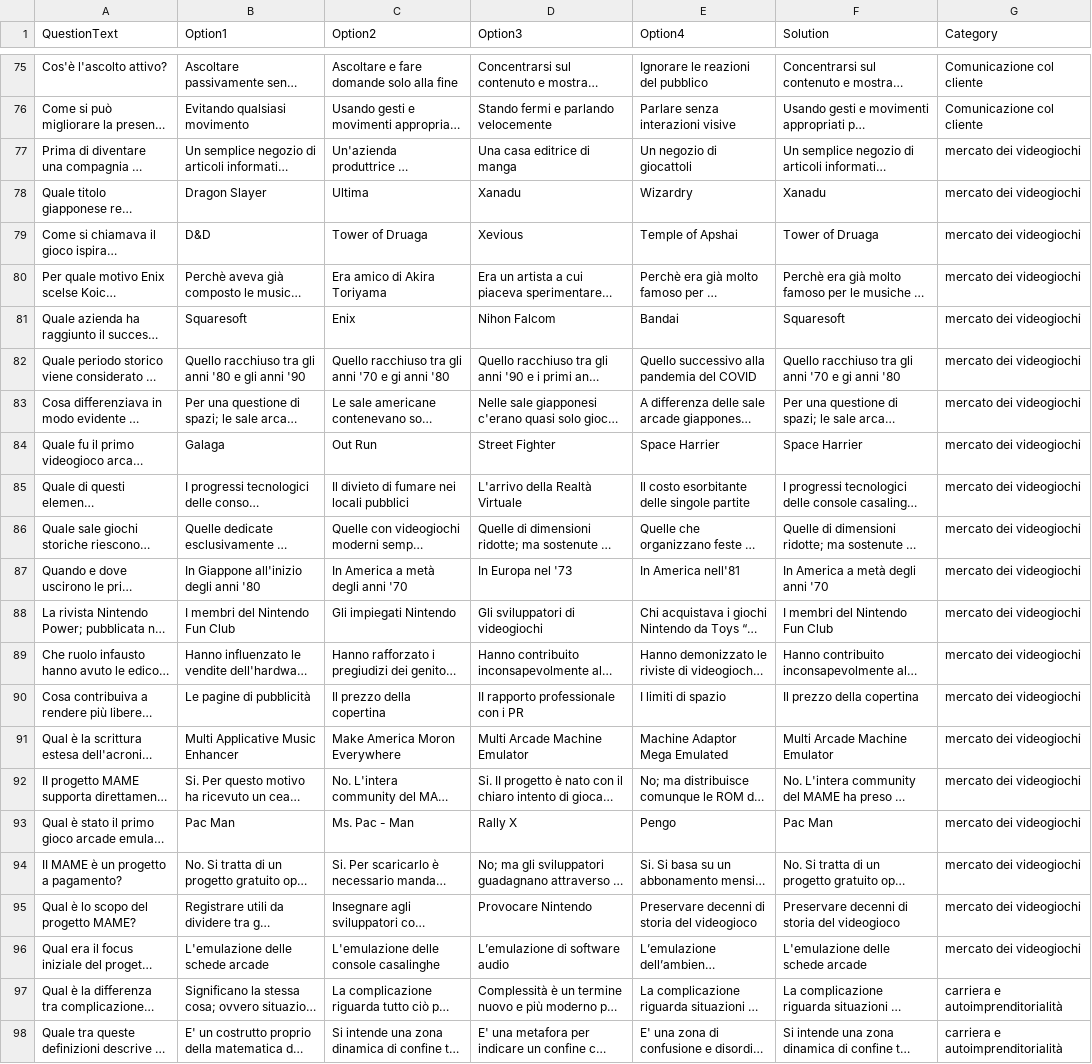
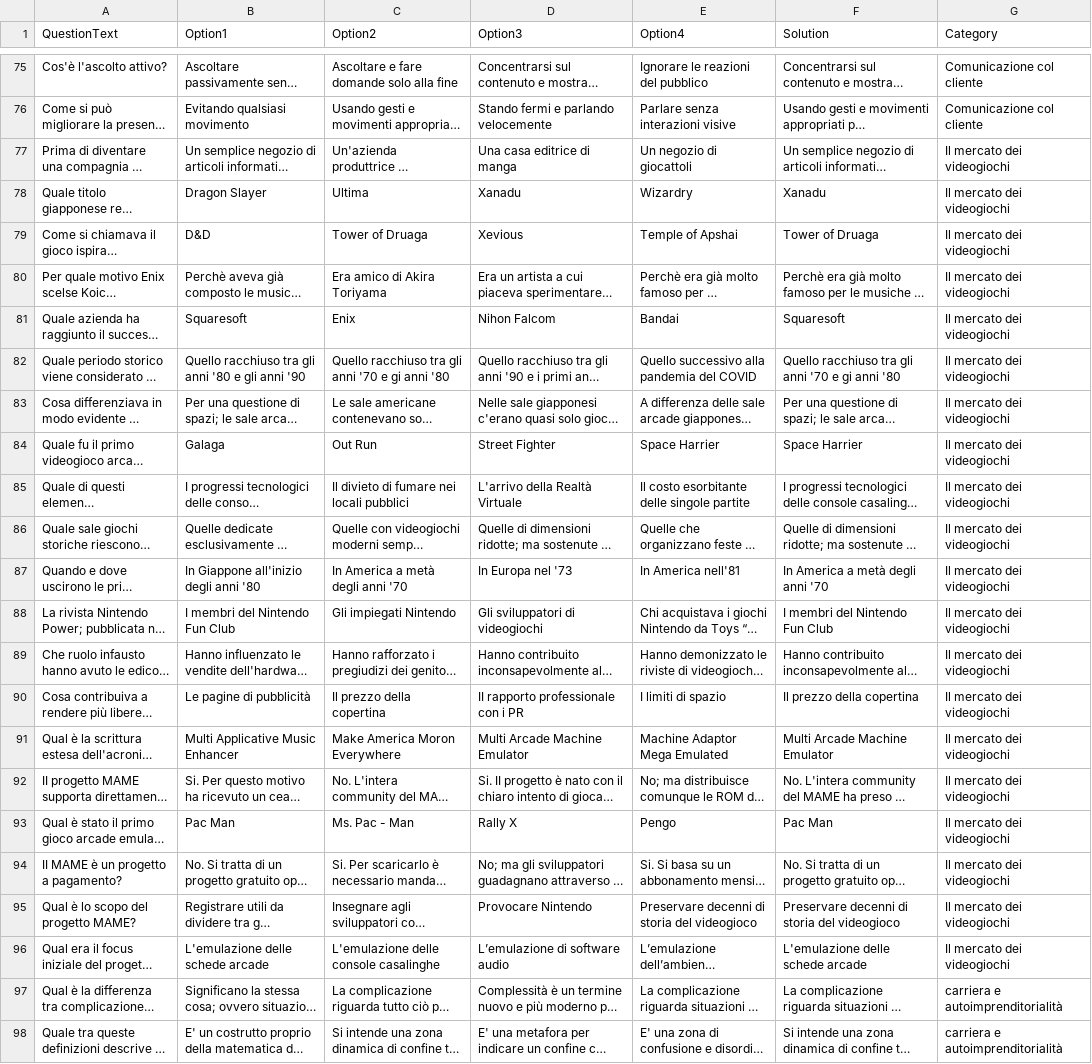
Before and after one commit to Patagatto/QuizEsameFinale, a CSV file: Esame.csv, drawn as a sheet; only a part is shown, gaps mark what is left out; long unchanged cells end in …; the diff covers the shown part only; the diff names each change by its address in the sheet, - before the commit and + after, or states it on an @@ line.

```diff
--- a/Esame.csv
+++ b/Esame.csv
-G77:G96 (Category): mercato dei videogiochi
+G77:G96 (Category): Il mercato dei videogiochi
```
Also changed, not shown: 47 edited cells elsewhere in this file.
